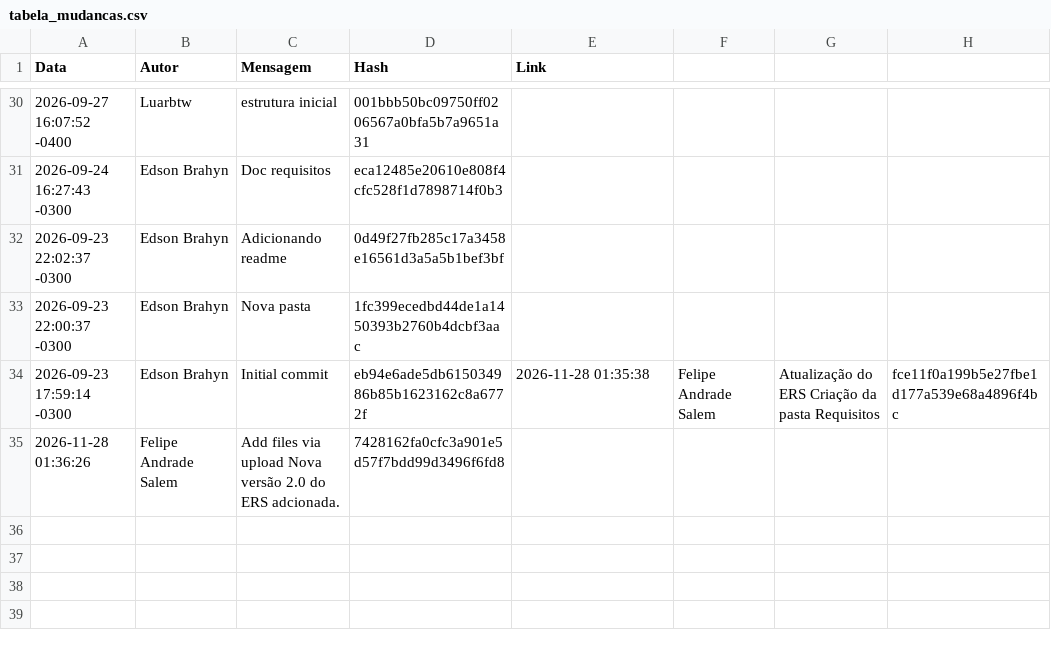
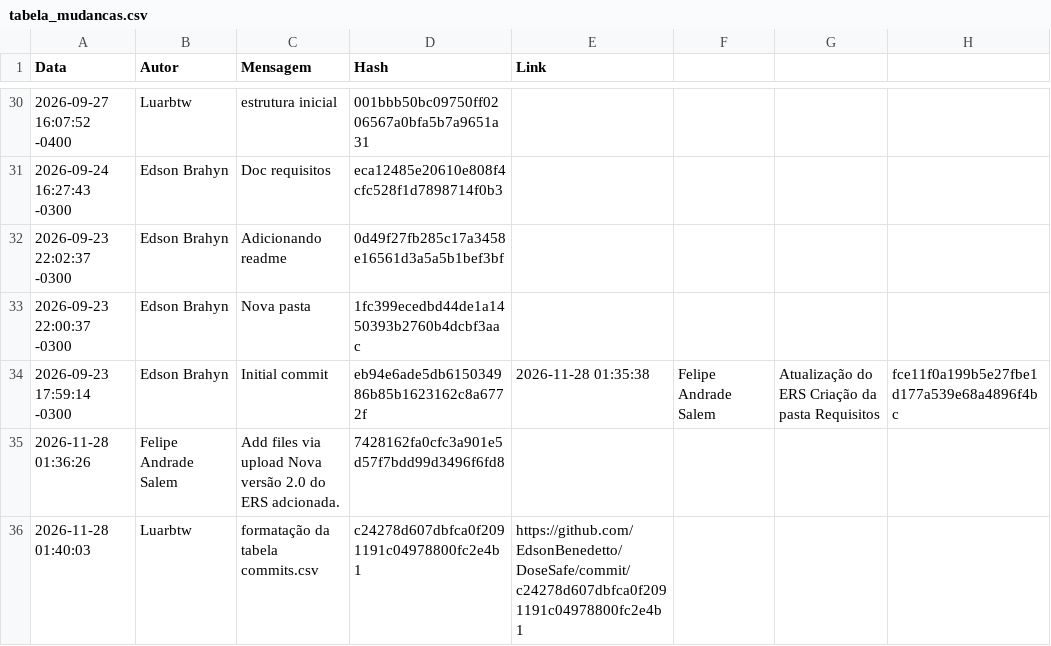
Before and after one commit to EdsonBenedetto/DoseSafe, a CSV file: docs/gc/tabela_mudancas.csv, drawn as a sheet; only a part is shown, gaps mark what is left out; the diff names each change by its address in the sheet, - before the commit and + after, or states it on an @@ line.

```diff
--- a/docs/gc/tabela_mudancas.csv
+++ b/docs/gc/tabela_mudancas.csv
+row 36: 2026-11-28 01:40:03 | Luarbtw | formatação da tabela commits.csv | c24278d607dbfca0f2091191c04978800fc2e4b1 | https://github.com/EdsonBenedetto/DoseSafe/commit/c24278d607dbfca0f2091191c04978800fc2e4b1
```
